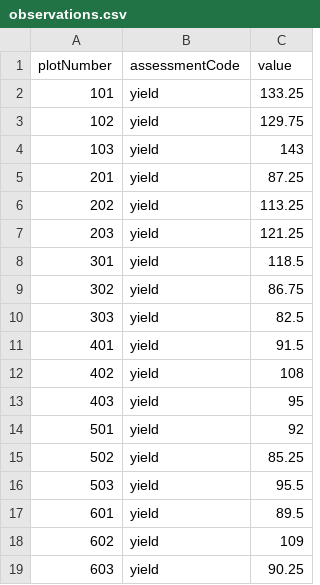
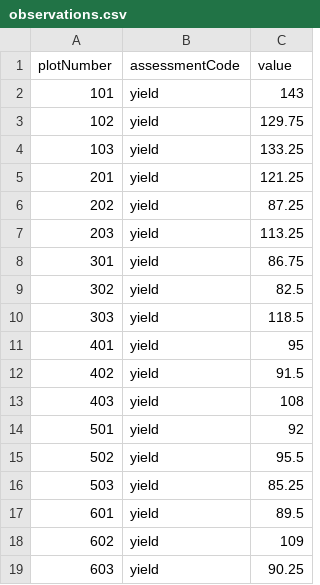
Before and after one commit to rbraunm/openfurrow, a CSV file: examples/yatesOats/observations.csv, drawn as a sheet.

```diff
--- a/examples/yatesOats/observations.csv
+++ b/examples/yatesOats/observations.csv
@@ -1,17 +1,17 @@
 plotNumber,assessmentCode,value
-101,yield,133.25
+101,yield,143
 102,yield,129.75
-103,yield,143
-201,yield,87.25
-202,yield,113.25
-203,yield,121.25
-301,yield,118.5
-302,yield,86.75
-303,yield,82.5
-401,yield,91.5
-402,yield,108
-403,yield,95
+103,yield,133.25
+201,yield,121.25
+202,yield,87.25
+203,yield,113.25
+301,yield,86.75
+302,yield,82.5
+303,yield,118.5
+401,yield,95
+402,yield,91.5
+403,yield,108
 501,yield,92
-502,yield,85.25
-503,yield,95.5
+502,yield,95.5
+503,yield,85.25
 601,yield,89.5
```
Also changed, not shown: 56 other files.
